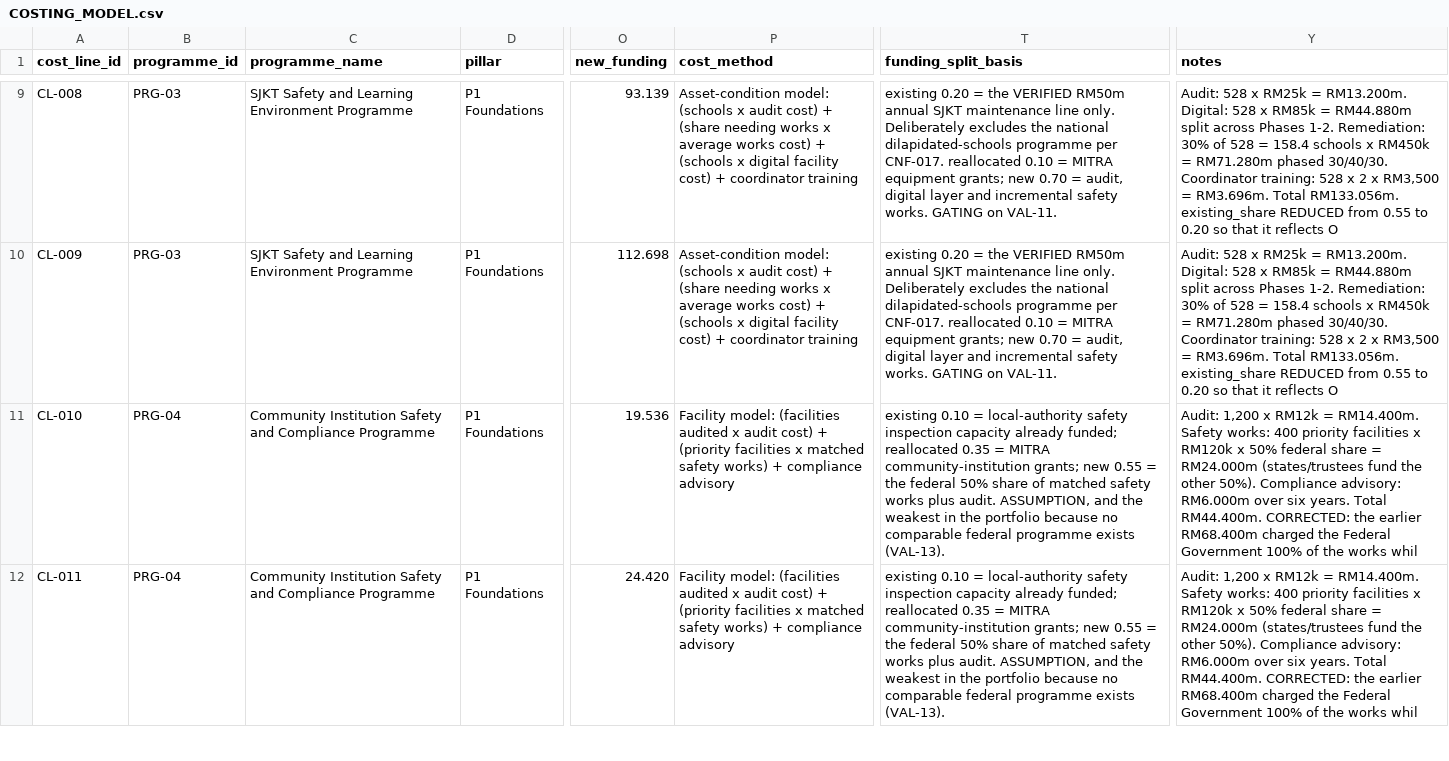
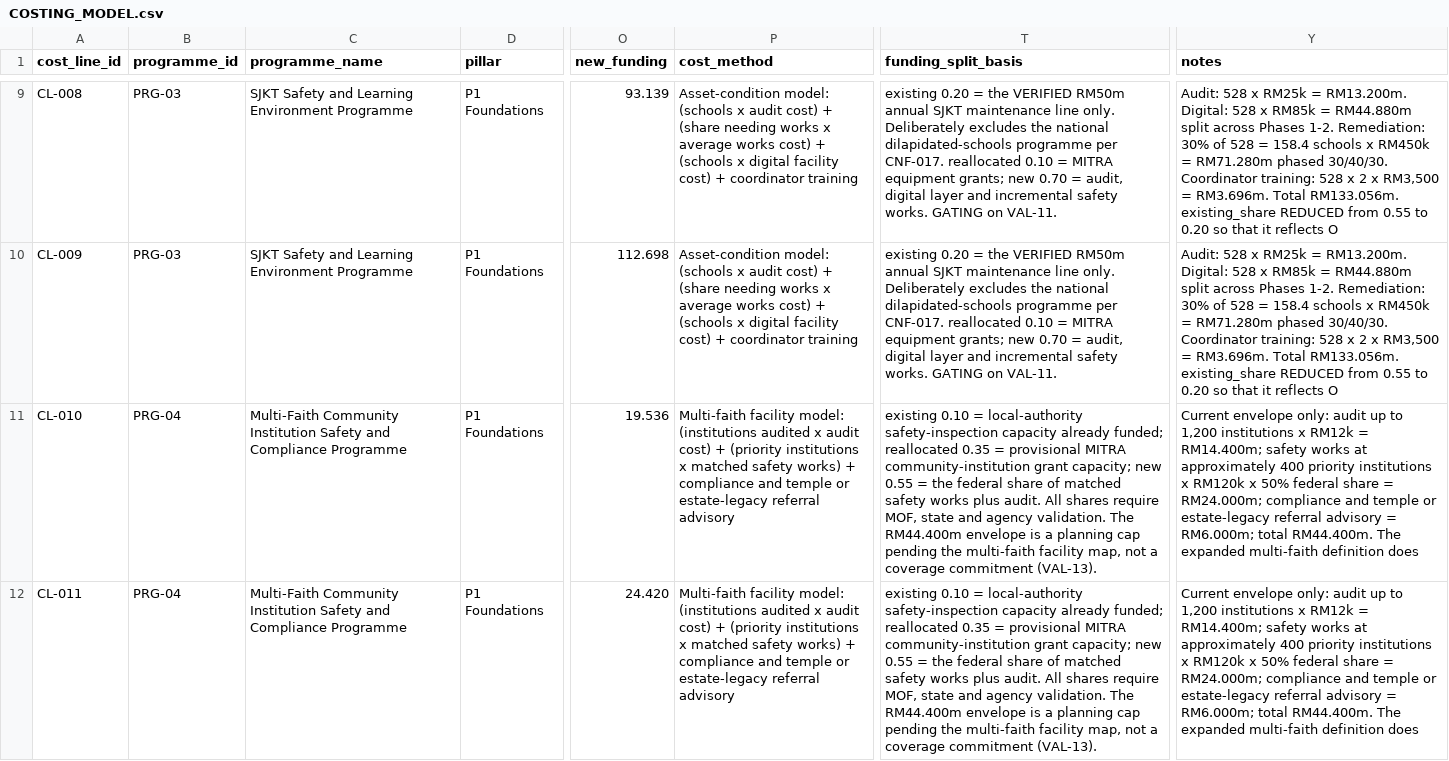
Before and after one commit to novinthen/mib2, a CSV file: outputs/COSTING_MODEL.csv, drawn as a sheet; only a part is shown, gaps mark what is left out; the diff covers the shown part only; the diff names each change by its address in the sheet, - before the commit and + after, or states it on an @@ line.

```diff
--- a/outputs/COSTING_MODEL.csv
+++ b/outputs/COSTING_MODEL.csv
-C11:C12 (programme_name): Community Institution…
+C11:C12 (programme_name): Multi-Faith Community Institution…
-P11:P12 (cost_method): Facility model: (facilities audited x audit cost) + (priority facilities x matched safety works) + compliance advisory
+P11:P12 (cost_method): Multi-faith facility model: (institutions audited x audit cost) + (priority institutions x matched safety works) + compliance and temple or estate-legacy referral advisory
-T11:T12 (funding_split_basis): …= local-authority safety inspection capacity already funded; reallocated 0.35 = MITRA community-institution grants; new 0.55 = the federal 50% share of matched safety works plus audit. ASSUMPTION, and the weakest in the portfolio because no comparable federal programme exists (VAL-13).
+T11:T12 (funding_split_basis): …= local-authority safety-inspection capacity already funded; reallocated 0.35 = provisional MITRA community-institution grant capacity; new 0.55 = the federal share of matched safety works plus audit. All shares require MOF, state and agency validation. The RM44.400m envelope is a planning cap pending the multi-faith facility map, not a coverage commitment (VAL-13).
-Y11:Y12 (notes): Audit: 1,200 x RM12k = RM14.400m. Safety works: 400 priority facilities x RM120k x 50% federal share = RM24.000m (states/trustees fund the other 50%). Compliance advisory: RM6.000m over six years. Total RM44.400m. CORRECTED: the earlier RM68.400m charged the Federal Government 100% of the works whil
+Y11:Y12 (notes): Current envelope only: audit up to 1,200 institutions x RM12k = RM14.400m; safety works at approximately 400 priority institutions x RM120k x 50% federal share = RM24.000m; compliance and temple or estate-legacy referral advisory = RM6.000m; total RM44.400m. The expanded multi-faith definition does
```
Also changed, not shown: 4 edited cells elsewhere in this file, outputs/CONFLICT_AND_DUPLICATION_REGISTER.csv, outputs/COSTING_ASSUMPTIONS.csv, 10 other files.
